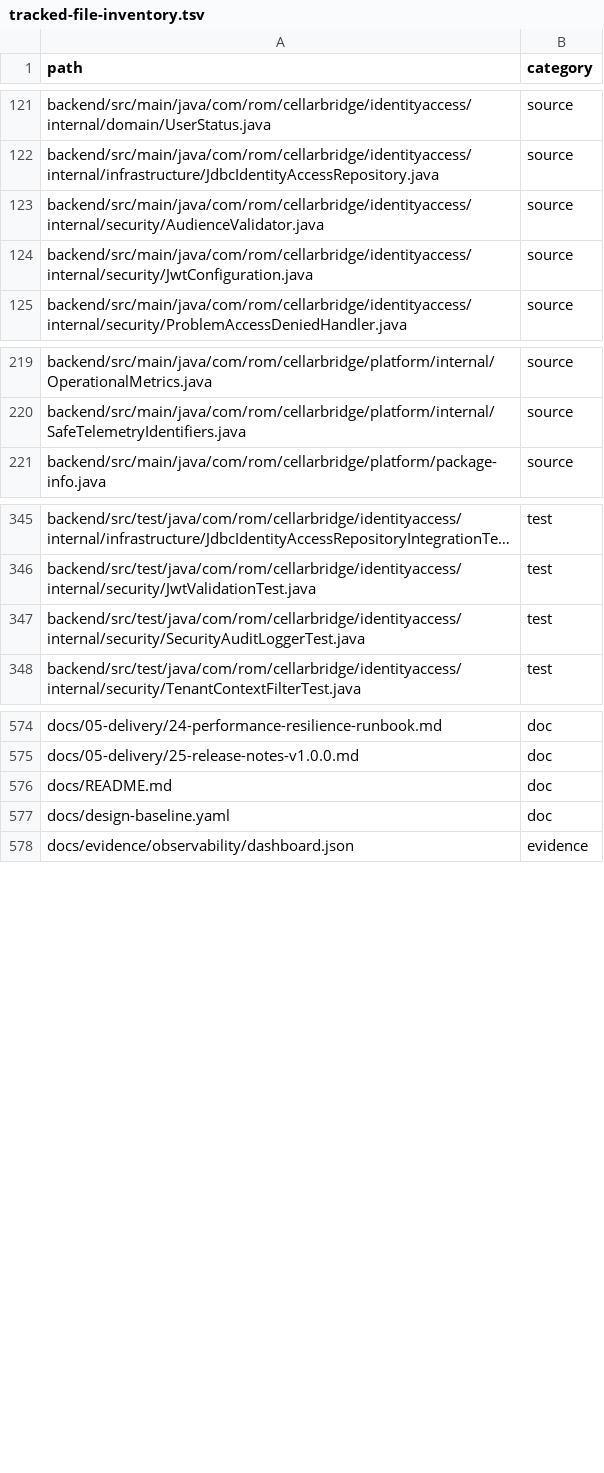
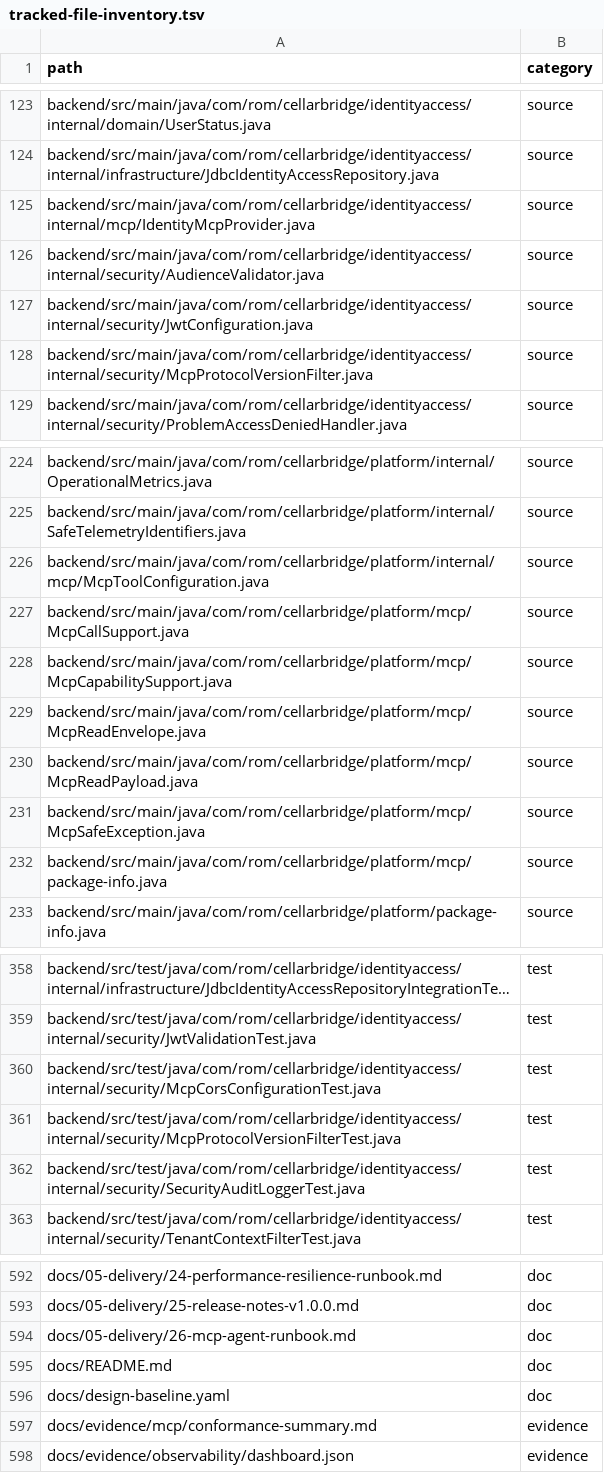
Before and after one commit to RomanticHW/cellarbridge-platform, a TSV file: docs/evidence/release/tracked-file-inventory.tsv, drawn as a sheet; only a part is shown, gaps mark what is left out; long unchanged cells end in …; the diff covers the shown part only; the diff names each change by its address in the sheet, - before the commit and + after, or states it on an @@ line.

```diff
--- a/docs/evidence/release/tracked-file-inventory.tsv
+++ b/docs/evidence/release/tracked-file-inventory.tsv
+row 125: backend/src/main/java/com/rom/cellarbridge/identityaccess/internal/mcp/IdentityMcpProvider.java | source
+row 128: backend/src/main/java/com/rom/cellarbridge/identityaccess/internal/security/McpProtocolVersionFilter.java | source
+row 226: backend/src/main/java/com/rom/cellarbridge/platform/internal/mcp/McpToolConfiguration.java | source
+row 227: backend/src/main/java/com/rom/cellarbridge/platform/mcp/McpCallSupport.java | source
+row 228: backend/src/main/java/com/rom/cellarbridge/platform/mcp/McpCapabilitySupport.java | source
+row 229: backend/src/main/java/com/rom/cellarbridge/platform/mcp/McpReadEnvelope.java | source
+row 230: backend/src/main/java/com/rom/cellarbridge/platform/mcp/McpReadPayload.java | source
+row 231: backend/src/main/java/com/rom/cellarbridge/platform/mcp/McpSafeException.java | source
+row 232: backend/src/main/java/com/rom/cellarbridge/platform/mcp/package-info.java | source
+row 360: backend/src/test/java/com/rom/cellarbridge/identityaccess/internal/security/McpCorsConfigurationTest.java | test
+row 361: backend/src/test/java/com/rom/cellarbridge/identityaccess/internal/security/McpProtocolVersionFilterTest.java | test
+row 594: docs/05-delivery/26-mcp-agent-runbook.md | doc
+row 597: docs/evidence/mcp/conformance-summary.md | evidence
```
Also changed, not shown: 9 added rows elsewhere in this file, docs/evidence/security/authorization-matrix.csv, 22 other files.
